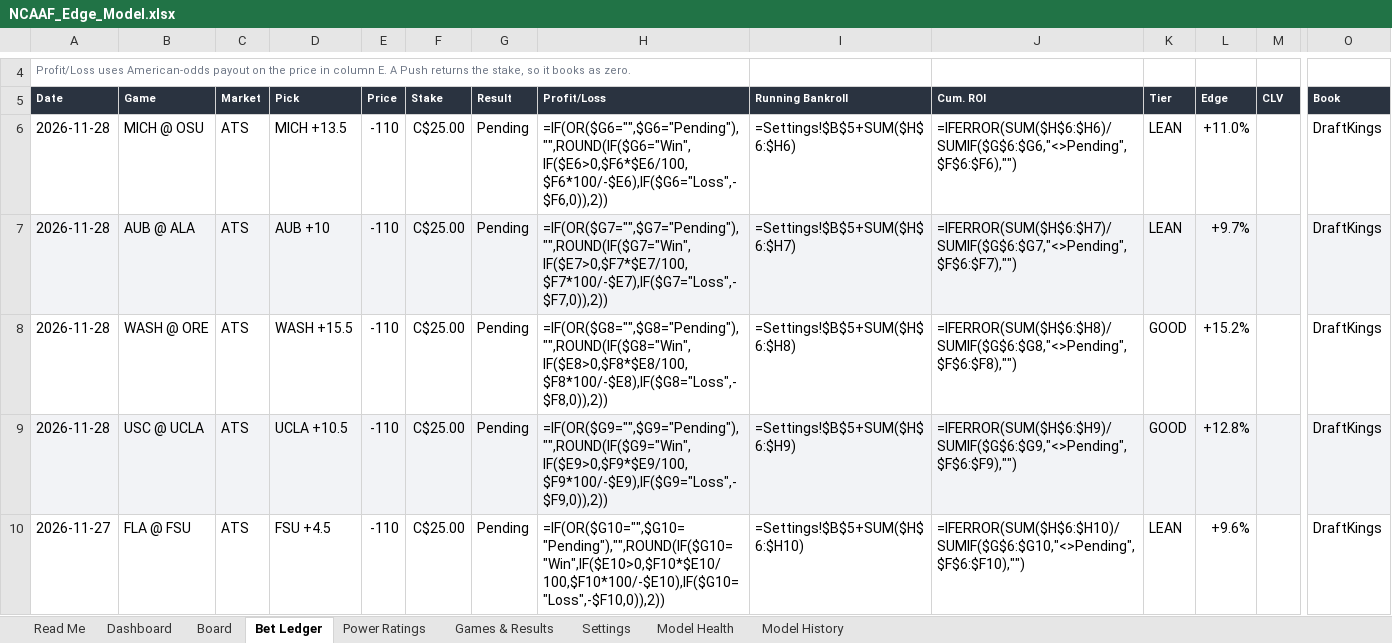
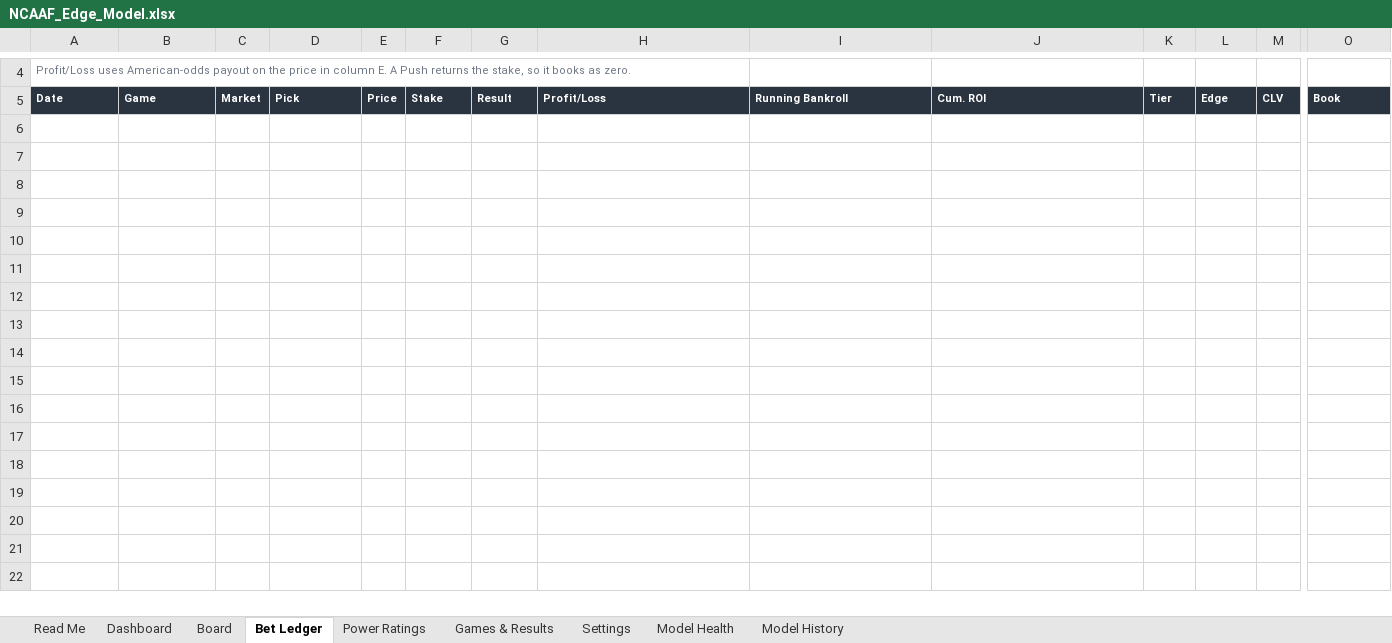
Before and after one commit to CHILLYCHILLY14/ncaaf-edge, an Excel workbook: NCAAF_Edge_Model.xlsx, sheet Bet Ledger, drawn as a sheet; only a part is shown, gaps mark what is left out; values as stored, in another font and other column widths than the file's, no borders; formulas without a stored value are shown as written; rows hold the shown columns only; the diff covers the shown part only; the diff names each change by its address in the sheet, - before the commit and + after, or states it on an @@ line.

```diff
--- a/NCAAF_Edge_Model.xlsx (sheet Bet Ledger)
+++ b/NCAAF_Edge_Model.xlsx (sheet Bet Ledger)
-row 6: 2026-11-28 | MICH @ OSU | ATS | MICH +13.5 | -110 | C$25.00 | Pending | =IF(OR($G6="",$G6="Pending"),"",ROUND(IF($G6="Win",IF($E6>0,$F6*$E6/100,$F6*100/-$E6),IF($G6="Loss",-$F6,0)),2)) | =Settings!$B$5+SUM($H$6:$H6) | =IFERROR(SUM($H$6:$H6)/SUMIF($G$6:$G6,"<>Pending",$F$6:$F6),"") | LEAN | +11.0% |  | DraftKings
-row 7: 2026-11-28 | AUB @ ALA | ATS | AUB +10 | -110 | C$25.00 | Pending | =IF(OR($G7="",$G7="Pending"),"",ROUND(IF($G7="Win",IF($E7>0,$F7*$E7/100,$F7*100/-$E7),IF($G7="Loss",-$F7,0)),2)) | =Settings!$B$5+SUM($H$6:$H7) | =IFERROR(SUM($H$6:$H7)/SUMIF($G$6:$G7,"<>Pending",$F$6:$F7),"") | LEAN | +9.7% |  | DraftKings
-row 8: 2026-11-28 | WASH @ ORE | ATS | WASH +15.5 | -110 | C$25.00 | Pending | =IF(OR($G8="",$G8="Pending"),"",ROUND(IF($G8="Win",IF($E8>0,$F8*$E8/100,$F8*100/-$E8),IF($G8="Loss",-$F8,0)),2)) | =Settings!$B$5+SUM($H$6:$H8) | =IFERROR(SUM($H$6:$H8)/SUMIF($G$6:$G8,"<>Pending",$F$6:$F8),"") | GOOD | +15.2% |  | DraftKings
-row 9: 2026-11-28 | USC @ UCLA | ATS | UCLA +10.5 | -110 | C$25.00 | Pending | =IF(OR($G9="",$G9="Pending"),"",ROUND(IF($G9="Win",IF($E9>0,$F9*$E9/100,$F9*100/-$E9),IF($G9="Loss",-$F9,0)),2)) | =Settings!$B$5+SUM($H$6:$H9) | =IFERROR(SUM($H$6:$H9)/SUMIF($G$6:$G9,"<>Pending",$F$6:$F9),"") | GOOD | +12.8% |  | DraftKings
-row 10: 2026-11-27 | FLA @ FSU | ATS | FSU +4.5 | -110 | C$25.00 | Pending | =IF(OR($G10="",$G10="Pending"),"",ROUND(IF($G10="Win",IF($E10>0,$F10*$E10/100,$F10*100/-$E10),IF($G10="Loss",-$F10,0)),2)) | =Settings!$B$5+SUM($H$6:$H10) | =IFERROR(SUM($H$6:$H10)/SUMIF($G$6:$G10,"<>Pending",$F$6:$F10),"") | LEAN | +9.6% |  | DraftKings
```
Also changed, not shown: 47 removed rows elsewhere in this sheet, sheet Board, sheet Games & Results, sheet Dashboard, sheet Model History, sheet Read Me, 23 other files.
